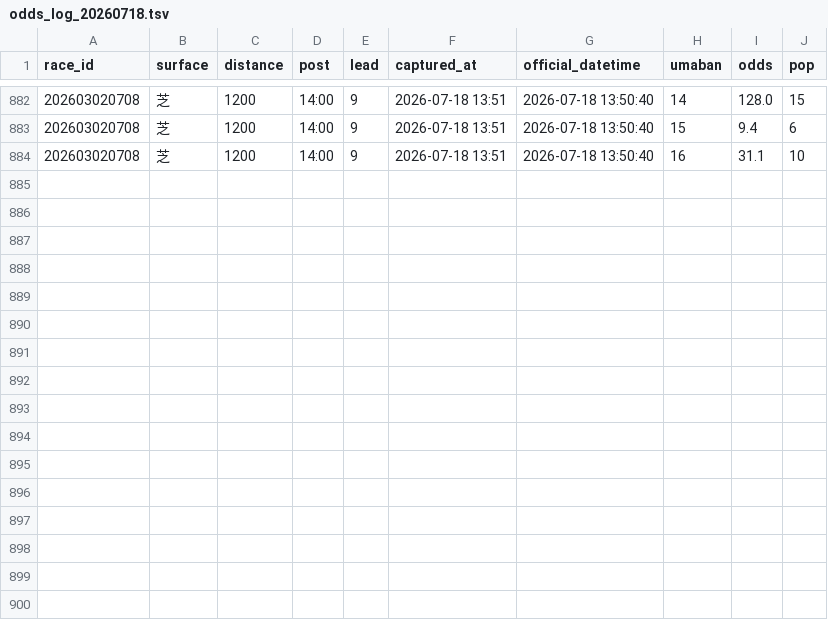
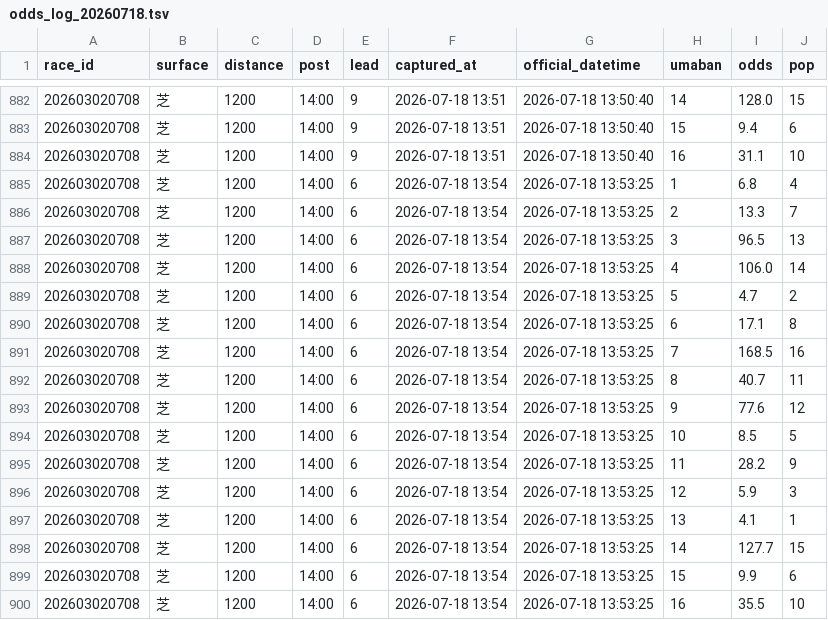
Before and after one commit to Yamadorinaruho/keiba-auto-research, a TSV file: keiba-dashboard/state/odds_log_20260718.tsv, drawn as a sheet; only a part is shown, gaps mark what is left out; the diff names each change by its address in the sheet, - before the commit and + after, or states it on an @@ line.

```diff
--- a/keiba-dashboard/state/odds_log_20260718.tsv
+++ b/keiba-dashboard/state/odds_log_20260718.tsv
+row 885: 202603020708 | 芝 | 1200 | 14:00 | 6 | 2026-07-18 13:54 | 2026-07-18 13:53:25 | 1 | 6.8 | 4
+row 886: 202603020708 | 芝 | 1200 | 14:00 | 6 | 2026-07-18 13:54 | 2026-07-18 13:53:25 | 2 | 13.3 | 7
+row 887: 202603020708 | 芝 | 1200 | 14:00 | 6 | 2026-07-18 13:54 | 2026-07-18 13:53:25 | 3 | 96.5 | 13
+row 888: 202603020708 | 芝 | 1200 | 14:00 | 6 | 2026-07-18 13:54 | 2026-07-18 13:53:25 | 4 | 106.0 | 14
+row 889: 202603020708 | 芝 | 1200 | 14:00 | 6 | 2026-07-18 13:54 | 2026-07-18 13:53:25 | 5 | 4.7 | 2
+row 890: 202603020708 | 芝 | 1200 | 14:00 | 6 | 2026-07-18 13:54 | 2026-07-18 13:53:25 | 6 | 17.1 | 8
+row 891: 202603020708 | 芝 | 1200 | 14:00 | 6 | 2026-07-18 13:54 | 2026-07-18 13:53:25 | 7 | 168.5 | 16
+row 892: 202603020708 | 芝 | 1200 | 14:00 | 6 | 2026-07-18 13:54 | 2026-07-18 13:53:25 | 8 | 40.7 | 11
+row 893: 202603020708 | 芝 | 1200 | 14:00 | 6 | 2026-07-18 13:54 | 2026-07-18 13:53:25 | 9 | 77.6 | 12
+row 894: 202603020708 | 芝 | 1200 | 14:00 | 6 | 2026-07-18 13:54 | 2026-07-18 13:53:25 | 10 | 8.5 | 5
+row 895: 202603020708 | 芝 | 1200 | 14:00 | 6 | 2026-07-18 13:54 | 2026-07-18 13:53:25 | 11 | 28.2 | 9
+row 896: 202603020708 | 芝 | 1200 | 14:00 | 6 | 2026-07-18 13:54 | 2026-07-18 13:53:25 | 12 | 5.9 | 3
+row 897: 202603020708 | 芝 | 1200 | 14:00 | 6 | 2026-07-18 13:54 | 2026-07-18 13:53:25 | 13 | 4.1 | 1
+row 898: 202603020708 | 芝 | 1200 | 14:00 | 6 | 2026-07-18 13:54 | 2026-07-18 13:53:25 | 14 | 127.7 | 15
+row 899: 202603020708 | 芝 | 1200 | 14:00 | 6 | 2026-07-18 13:54 | 2026-07-18 13:53:25 | 15 | 9.9 | 6
+row 900: 202603020708 | 芝 | 1200 | 14:00 | 6 | 2026-07-18 13:54 | 2026-07-18 13:53:25 | 16 | 35.5 | 10
```
